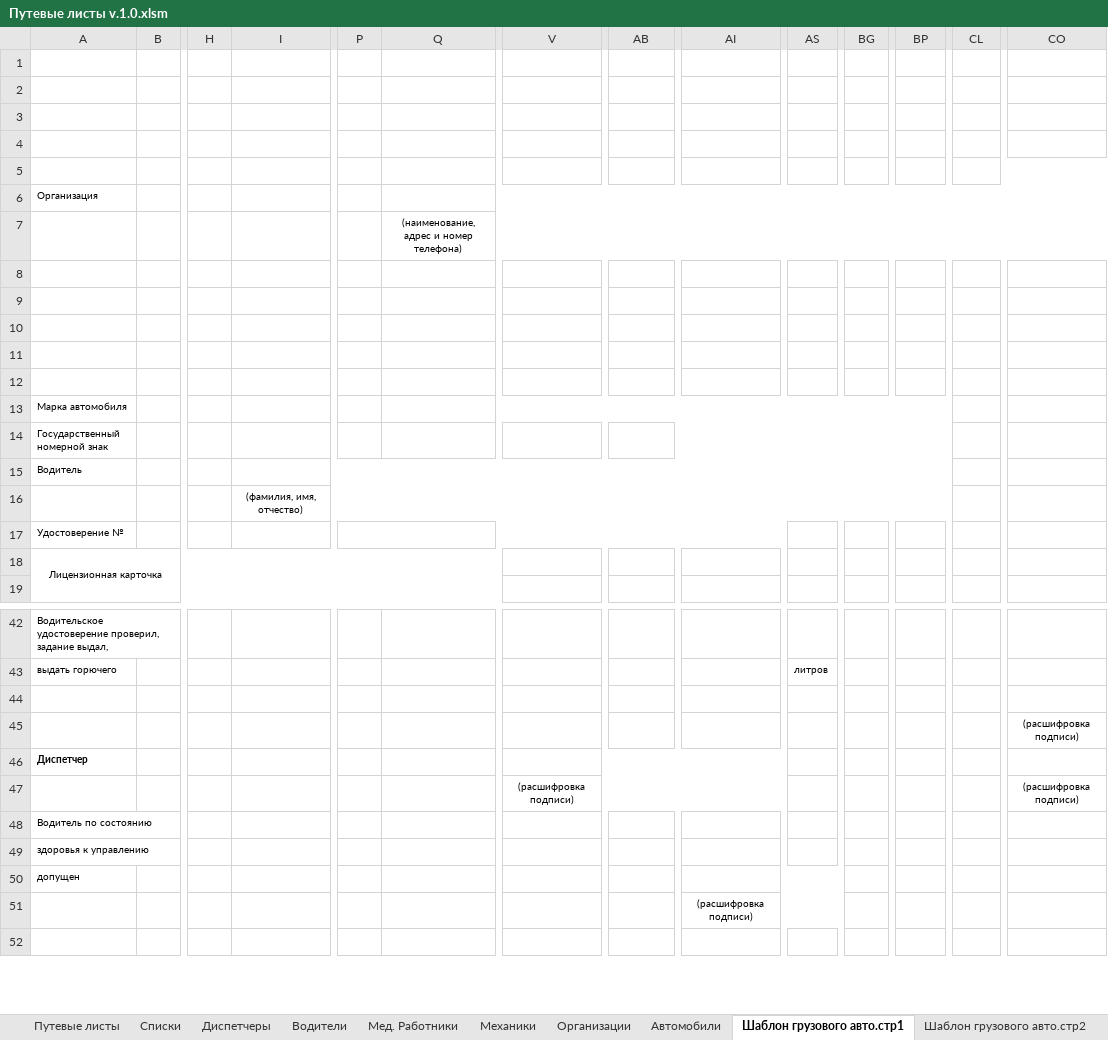
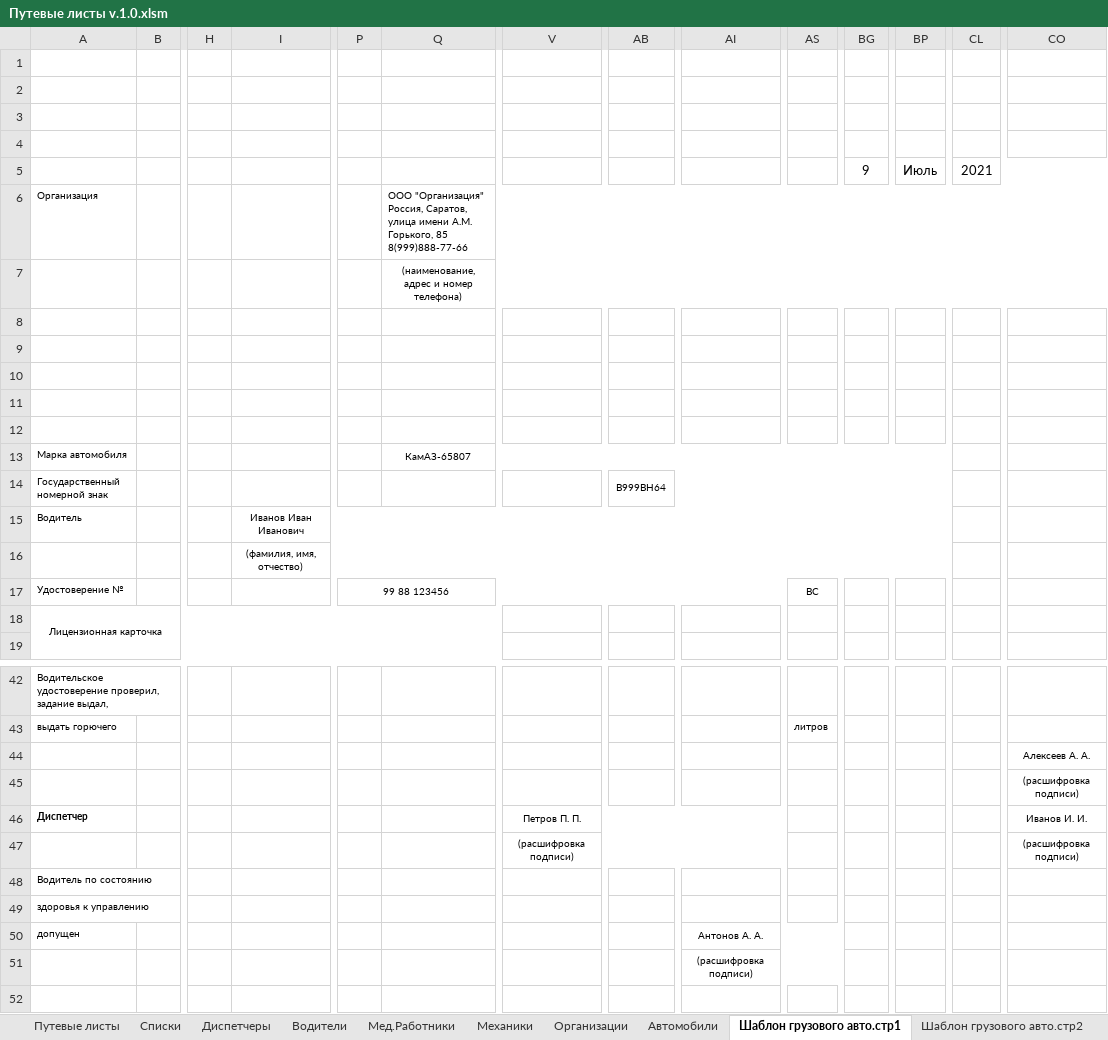
Before and after one commit to ZinkovskiyRuslan/Waybill, an Excel workbook: Путевые листы v.1.0.xlsm, sheet Шаблон грузового авто.стр1, drawn as a sheet; only a part is shown, gaps mark what is left out; values as stored, in another font and other column widths than the file's, no borders; the diff names each change by its address in the sheet, - before the commit and + after, or states it on an @@ line.

```diff
--- a/Путевые листы v.1.0.xlsm (sheet Шаблон грузового авто.стр1)
+++ b/Путевые листы v.1.0.xlsm (sheet Шаблон грузового авто.стр1)
-sheet tab: Мед. Работники
+sheet tab: Мед.Работники
-BG5: (empty)
+BG5: 9
-BP5: (empty)
+BP5: Июль
-CL5: (empty)
+CL5: 2021
-Q6: (empty)
+Q6: ООО "Организация" Россия, Саратов, улица имени А.М. Горького, 85 8(999)888-77-66
-Q13: (empty)
+Q13: КамАЗ-65807
-AB14: (empty)
+AB14: В999ВН64
-I15: (empty)
+I15: Иванов Иван Иванович
-P17: (empty)
+P17: 99 88 123456
-AS17: (empty)
+AS17: BC
-CO44: (empty)
+CO44: Алексеев А. А.
-V46: (empty)
+V46: Петров П. П.
-CO46: (empty)
+CO46: Иванов И. И.
-AI50: (empty)
+AI50: Антонов А. А.
```
Also changed, not shown: sheet Шаблон спец. авто.стр1, sheet Автомобили, sheet Путевые листы, sheet Мед.Работники, sheet Механики, sheet Диспетчеры, 3 more sheets, hidden cells, charts or pictures.
